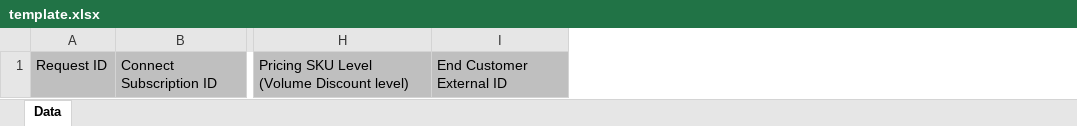
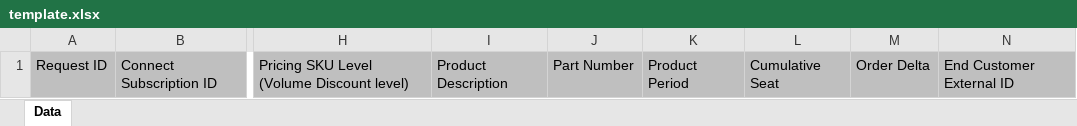
Before and after one commit to CloudBlue-GCSPdM/adobe-connect-reports, an Excel workbook: reports/requests/templates/xlsx/template.xlsx, sheet Data, drawn as a sheet; only a part is shown, gaps mark what is left out; values as stored, in another font and other column widths than the file's, no borders; the diff names each change by its address in the sheet, - before the commit and + after, or states it on an @@ line.

Commit message:
Add new columns and fix discount level column

```diff
--- a/reports/requests/templates/xlsx/template.xlsx (sheet Data)
+++ b/reports/requests/templates/xlsx/template.xlsx (sheet Data)
+column I, row 1: Product Description
+column J, row 1: Part Number
+column K, row 1: Product Period
+column L, row 1: Cumulative Seat
+column M, row 1: Order Delta
```
Also changed, not shown: 1 other file.
